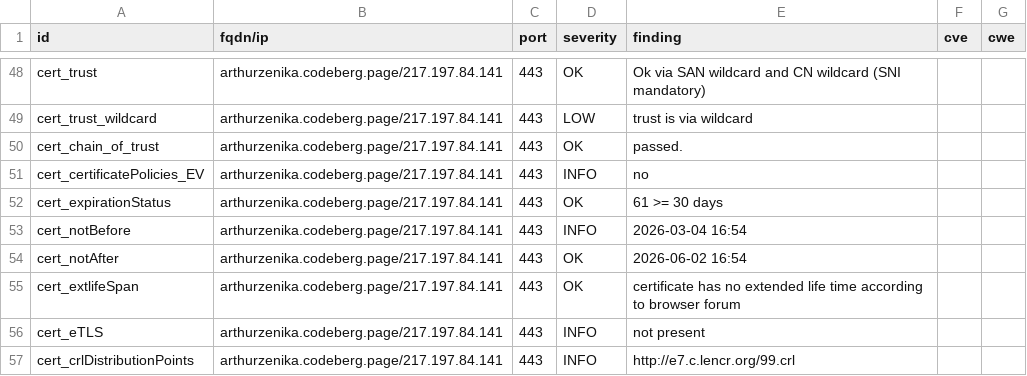
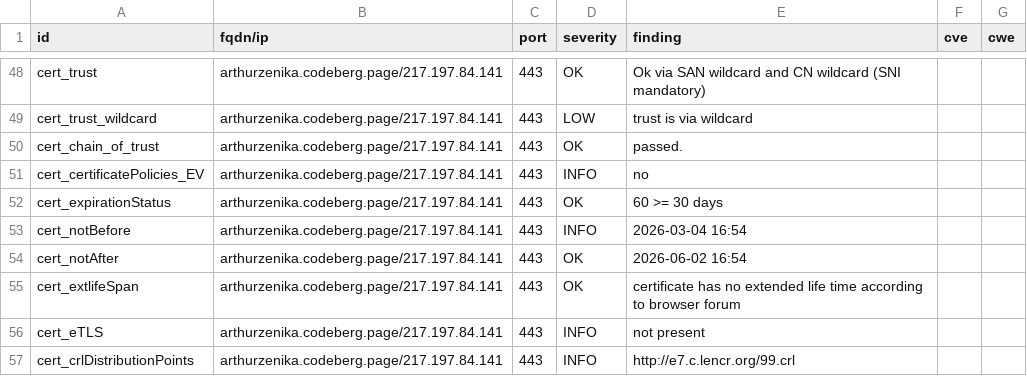
Before and after one commit to arthurzenika/dashlord-zenika, a CSV file: results/aHR0cHM6Ly9hcnRodXJ6ZW5pa2EuY29kZWJlcmcucGFnZS9ibG9nLw==/testssl.csv, drawn as a sheet; only a part is shown, gaps mark what is left out; the diff covers the shown part only.

```diff
--- a/results/aHR0cHM6Ly9hcnRodXJ6ZW5pa2EuY29kZWJlcmcucGFnZS9ibG9nLw==/testssl.csv
+++ b/results/aHR0cHM6Ly9hcnRodXJ6ZW5pa2EuY29kZWJlcmcucGFnZS9ibG9nLw==/testssl.csv
@@ -51,3 +51,3 @@
 "cert_certificatePolicies_EV","arthurzenika.codeberg.page/217.197.84.141","443","INFO","no","",""
-"cert_expirationStatus","arthurzenika.codeberg.page/217.197.84.141","443","OK","61 >= 30 days","",""
+"cert_expirationStatus","arthurzenika.codeberg.page/217.197.84.141","443","OK","60 >= 30 days","",""
 "cert_notBefore","arthurzenika.codeberg.page/217.197.84.141","443","INFO","2026-03-04 16:54","",""
```
Also changed, not shown: 1 added row and 9 edited cells elsewhere in this file, 9 other files.
